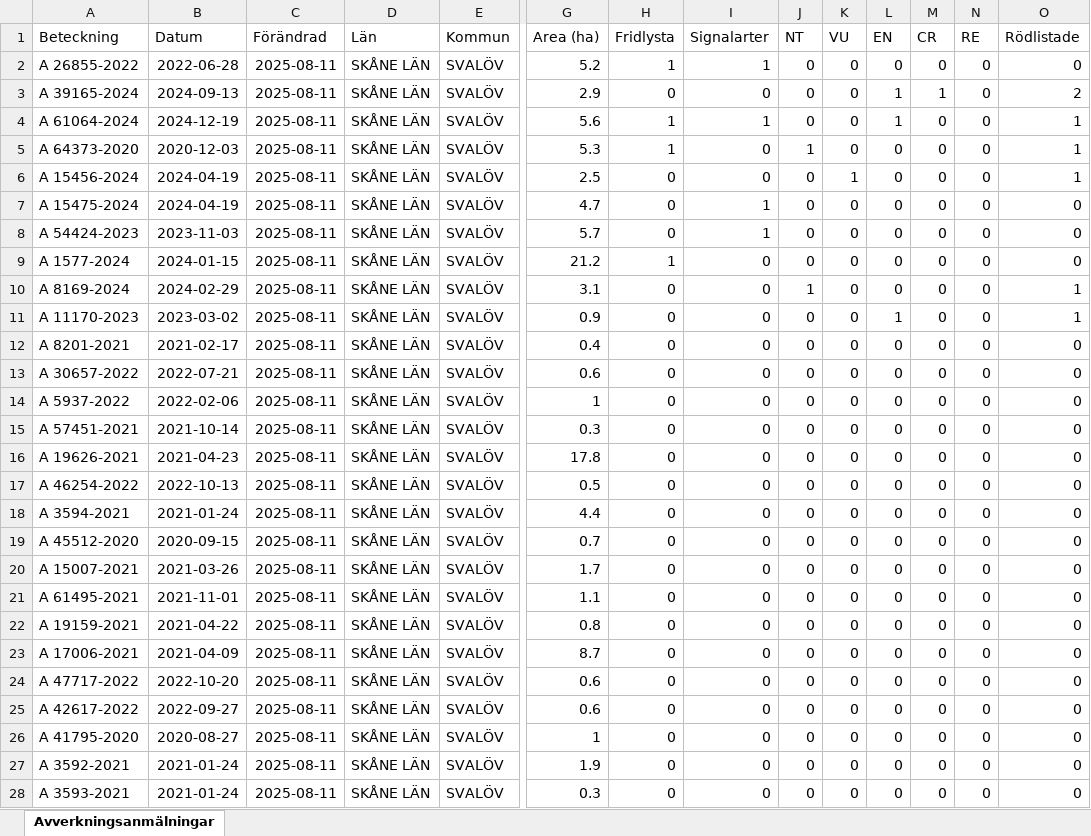
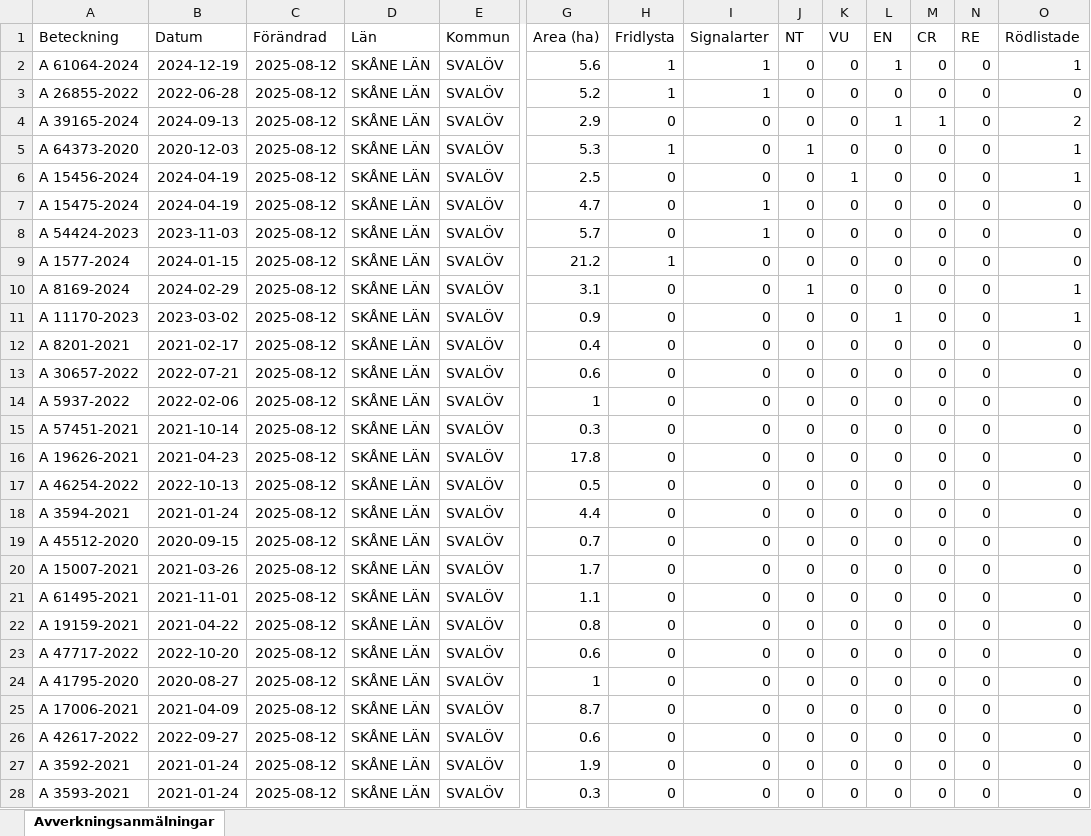
Before and after one commit to klasma/Logging_1214, an Excel workbook: Översikt SVALÖV.xlsx, sheet Avverkningsanmälningar, drawn as a sheet; only a part is shown, gaps mark what is left out; values as stored, in another font and other column widths than the file's, no borders; removed rows and columns are numbered as before the commit, all else as after; rows hold the shown columns only; the diff covers the shown part only; the diff names each change by its address in the sheet, - before the commit and + after, or states it on an @@ line.

```diff
--- a/Översikt SVALÖV.xlsx (sheet Avverkningsanmälningar)
+++ b/Översikt SVALÖV.xlsx (sheet Avverkningsanmälningar)
+row 2: A 61064-2024 | 2024-12-19 | 2025-08-12 | SKÅNE LÄN | SVALÖV | 5.6 | 1 | 1 | 0 | 0 | 1 | 0 | 0 | 1
-C3:C4 (Förändrad): 2025-08-11
+C3:C4 (Förändrad): 2025-08-12
-row 4: A 61064-2024 | 2024-12-19 | 2025-08-11 | SKÅNE LÄN | SVALÖV | 5.6 | 1 | 1 | 0 | 0 | 1 | 0 | 0 | 1
-C5:C22 (Förändrad): 2025-08-11
+C5:C22 (Förändrad): 2025-08-12
-row 23: A 17006-2021 | 2021-04-09 | 2025-08-11 | SKÅNE LÄN | SVALÖV | 8.7 | 0 | 0 | 0 | 0 | 0 | 0 | 0 | 0
-C23 (Förändrad): 2025-08-11
+C23 (Förändrad): 2025-08-12
-row 25: A 42617-2022 | 2022-09-27 | 2025-08-11 | SKÅNE LÄN | SVALÖV | 0.6 | 0 | 0 | 0 | 0 | 0 | 0 | 0 | 0
-C24 (Förändrad): 2025-08-11
+C24 (Förändrad): 2025-08-12
+row 25: A 17006-2021 | 2021-04-09 | 2025-08-12 | SKÅNE LÄN | SVALÖV | 8.7 | 0 | 0 | 0 | 0 | 0 | 0 | 0 | 0
+row 26: A 42617-2022 | 2022-09-27 | 2025-08-12 | SKÅNE LÄN | SVALÖV | 0.6 | 0 | 0 | 0 | 0 | 0 | 0 | 0 | 0
-C27:C28 (Förändrad): 2025-08-11
+C27:C28 (Förändrad): 2025-08-12
```
Also changed, not shown: 31 added rows, 31 removed rows and 85 edited cells elsewhere in this sheet, artfynd/A 11170-2023 artfynd.xlsx, artfynd/A 15456-2024 artfynd.xlsx, 50 other files.
